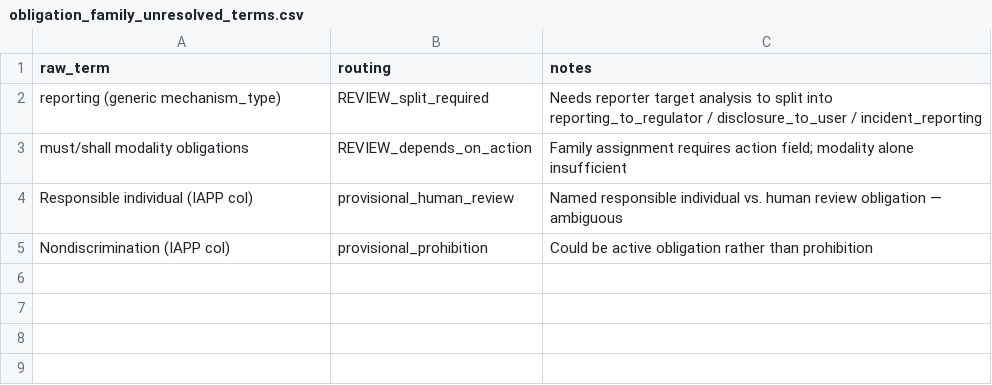
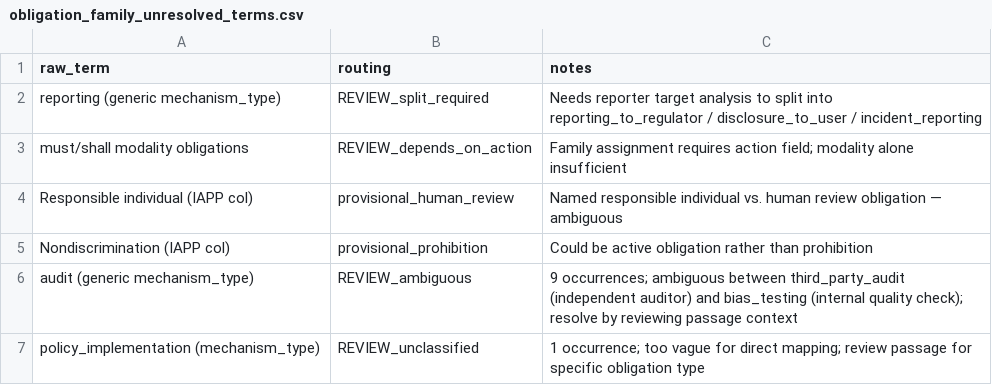
Before and after one commit to jbloewencolon/regs-checker, a CSV file: data/lookups/obligation_family_unresolved_terms.csv, drawn as a sheet; the diff names each change by its address in the sheet, - before the commit and + after, or states it on an @@ line.

```diff
--- a/data/lookups/obligation_family_unresolved_terms.csv
+++ b/data/lookups/obligation_family_unresolved_terms.csv
+row 6: audit (generic mechanism_type) | REVIEW_ambiguous | 9 occurrences; ambiguous between third_party_audit (independent auditor) and bias_testing (internal quality check); resolve by reviewing passage context
+row 7: policy_implementation (mechanism_type) | REVIEW_unclassified | 1 occurrence; too vague for direct mapping; review passage for specific obligation type
```
Also changed, not shown: data/lookups/legal_context_aliases.csv, data/lookups/obligation_family_aliases.csv, 6 other files.
